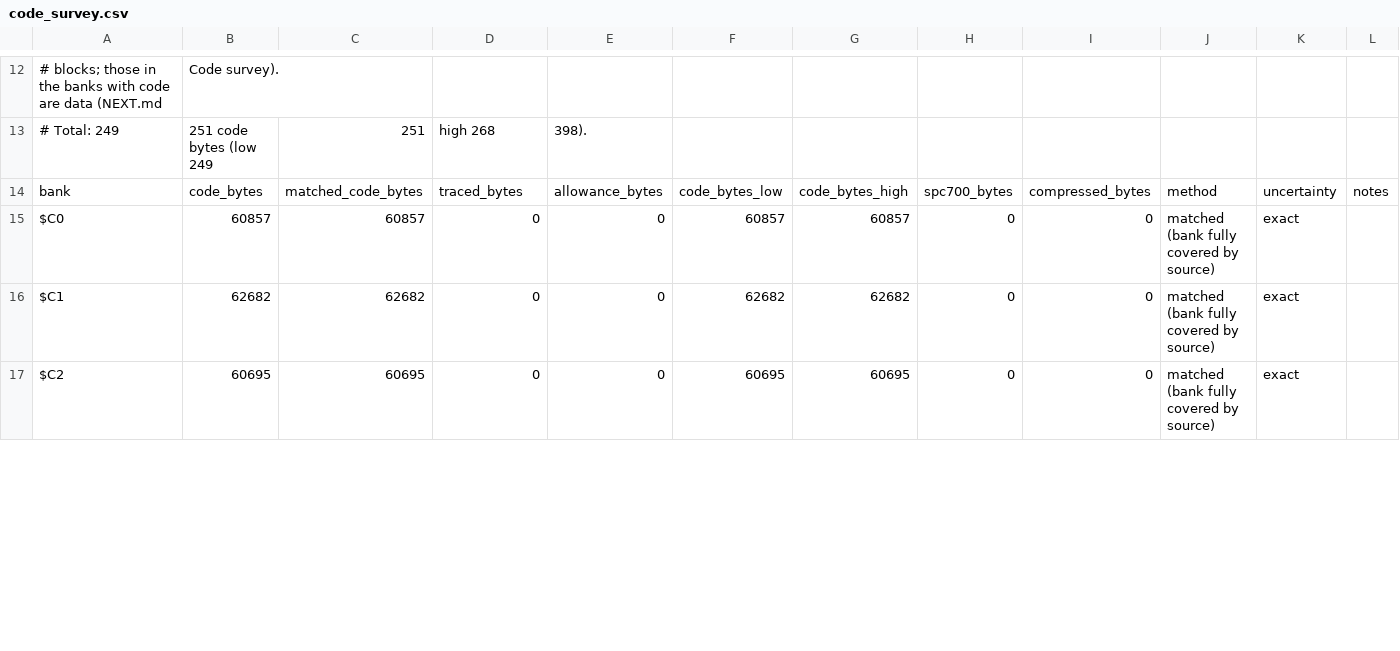
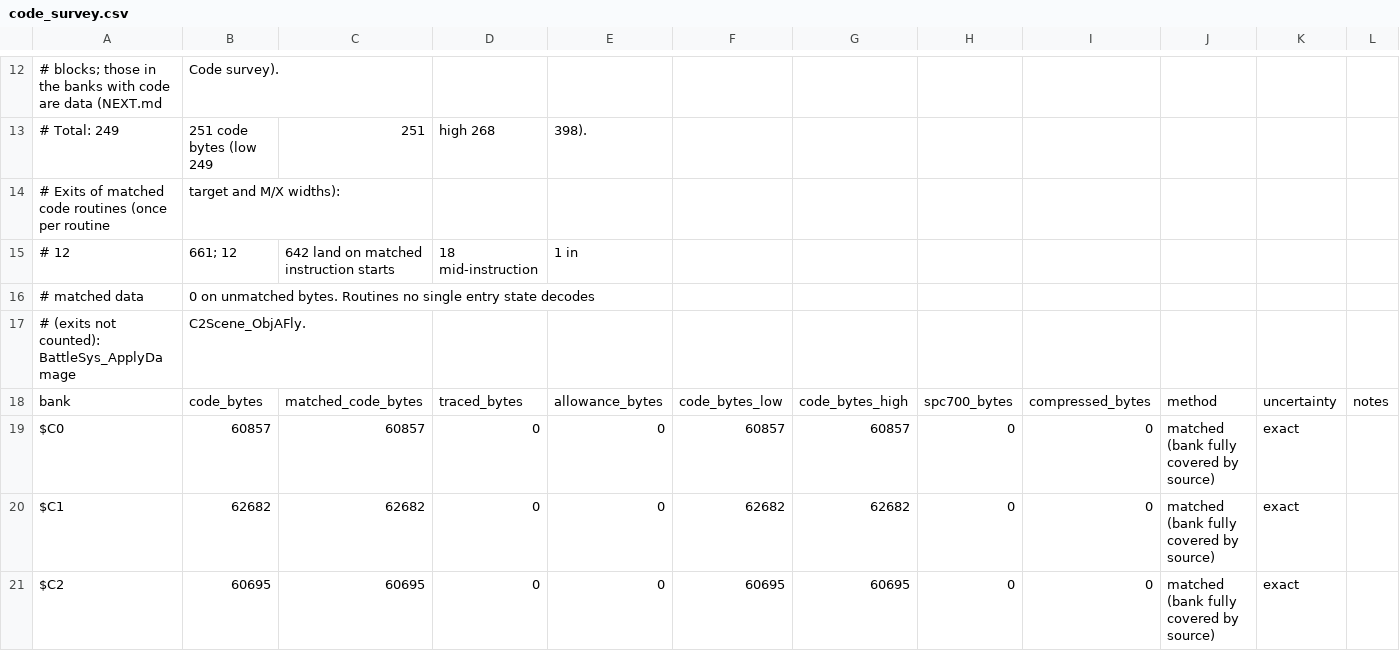
Before and after one commit to ThisIsAkill/ChronoRET, a CSV file: symbols/code_survey.csv, drawn as a sheet; only a part is shown, gaps mark what is left out; the diff covers the shown part only; the diff names each change by its address in the sheet, - before the commit and + after, or states it on an @@ line.

Commit message:
Re-survey: address review (scope, exit check, packed module size)
- The 100% is scoped to ROM-resident 65816 code in STATUS.md, NEXT.md,
  README and progress.py's headline; the SPC700 driver and the packed
  $C3 module are counted apart.
- code_survey.py checks where the exits of matched code routines land
  (12,661: 12,642 on instruction starts, 19 width misdecodes at
  fall-throughs, none unmatched) and prints/records it.
- The packed module runs to its last end marker, $C3:7A2B (26,393
  bytes), checked by pack_end.
- The high-bound note names its allowance part.
- README/NEXT.md state that the method returns the matched total by
  construction and summarise the separate checks (PR #106 review).

```diff
--- a/symbols/code_survey.csv
+++ b/symbols/code_survey.csv
+row 14: # Exits of matched code routines (once per routine | target and M/X widths):
+row 15: # 12 | 661; 12 | 642 land on matched instruction starts | 18 mid-instruction | 1 in
+row 16: # matched data | 0 on unmatched bytes. Routines no single entry state decodes
+row 17: # (exits not counted): BattleSys_ApplyDamage | C2Scene_ObjAFly.
```
Also changed, not shown: 11 edited cells elsewhere in this file, 5 other files.
